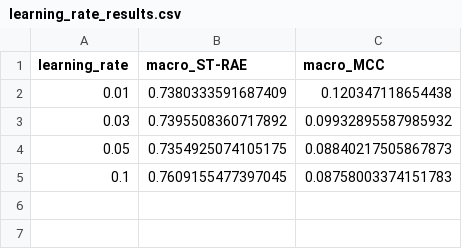
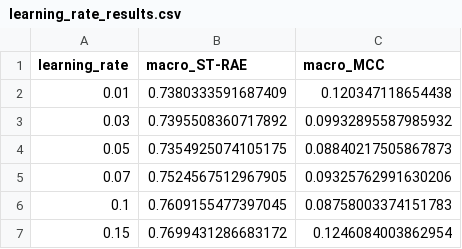
Before and after one commit to sylmester/dtu-cyp-project-group-66, a CSV file: experiments/results/learning_rate_results.csv, drawn as a sheet; the diff names each change by its address in the sheet, - before the commit and + after, or states it on an @@ line.

Commit message:
Finish LightGBM learning rate final testing

```diff
--- a/experiments/results/learning_rate_results.csv
+++ b/experiments/results/learning_rate_results.csv
+row 5: 0.07 | 0.7524567512967905 | 0.09325762991630206
+row 7: 0.15 | 0.7699431286683172 | 0.1246084003862954
```
Also changed, not shown: 2 other files.
